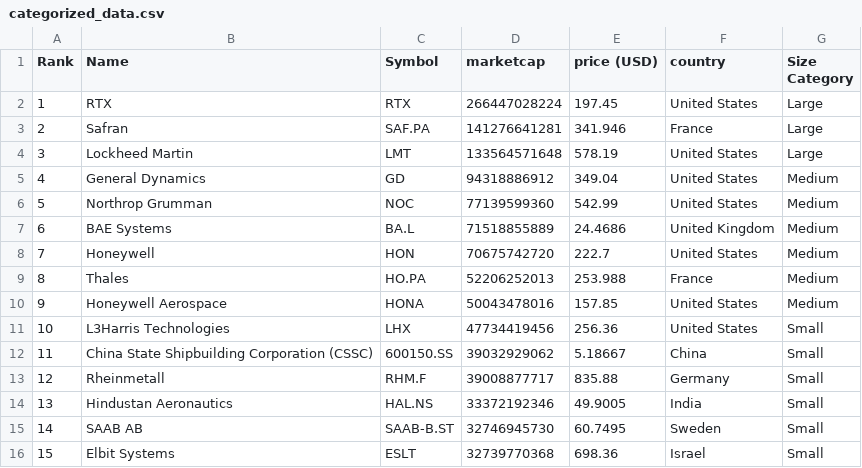
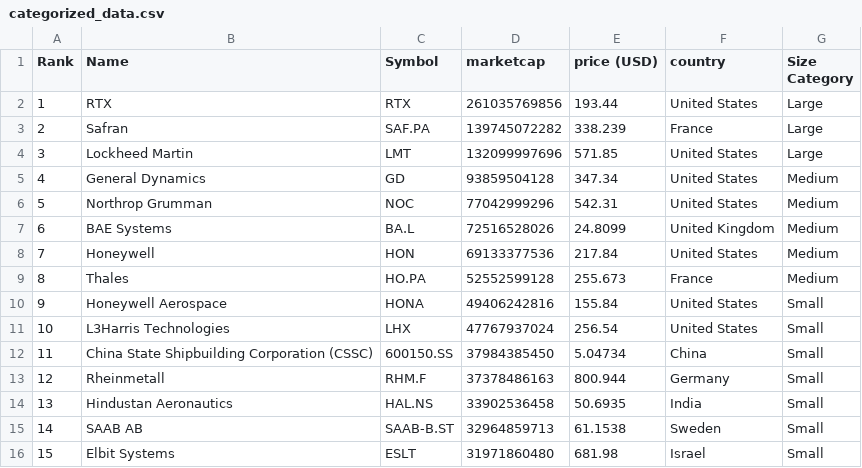
Before and after one commit to artfisica/taller-venezuela-junio-2024, a CSV file: categorized_data.csv, drawn as a sheet; only a part is shown; the diff covers the shown part only.

```diff
--- a/categorized_data.csv
+++ b/categorized_data.csv
@@ -1,16 +1,16 @@
 Rank,Name,Symbol,marketcap,price (USD),country,Size Category
-1,RTX,RTX,266447028224,197.45,United States,Large
-2,Safran,SAF.PA,141276641281,341.946,France,Large
-3,Lockheed Martin,LMT,133564571648,578.19,United States,Large
-4,General Dynamics,GD,94318886912,349.04,United States,Medium
-5,Northrop Grumman,NOC,77139599360,542.99,United States,Medium
-6,BAE Systems,BA.L,71518855889,24.4686,United Kingdom,Medium
-7,Honeywell,HON,70675742720,222.7,United States,Medium
-8,Thales,HO.PA,52206252013,253.988,France,Medium
-9,Honeywell Aerospace,HONA,50043478016,157.85,United States,Medium
-10,L3Harris Technologies,LHX,47734419456,256.36,United States,Small
-11,China State Shipbuilding Corporation (CSSC),600150.SS,39032929062,5.18667,China,Small
-12,Rheinmetall,RHM.F,39008877717,835.88,Germany,Small
-13,Hindustan Aeronautics,HAL.NS,33372192346,49.9005,India,Small
-14,SAAB AB,SAAB-B.ST,32746945730,60.7495,Sweden,Small
-15,Elbit Systems,ESLT,32739770368,698.36,Israel,Small
+1,RTX,RTX,261035769856,193.44,United States,Large
+2,Safran,SAF.PA,139745072282,338.239,France,Large
+3,Lockheed Martin,LMT,132099997696,571.85,United States,Large
+4,General Dynamics,GD,93859504128,347.34,United States,Medium
+5,Northrop Grumman,NOC,77042999296,542.31,United States,Medium
+6,BAE Systems,BA.L,72516528026,24.8099,United Kingdom,Medium
+7,Honeywell,HON,69133377536,217.84,United States,Medium
+8,Thales,HO.PA,52552599128,255.673,France,Medium
+9,Honeywell Aerospace,HONA,49406242816,155.84,United States,Small
+10,L3Harris Technologies,LHX,47767937024,256.54,United States,Small
+11,China State Shipbuilding Corporation (CSSC),600150.SS,37984385450,5.04734,China,Small
+12,Rheinmetall,RHM.F,37378486163,800.944,Germany,Small
+13,Hindustan Aeronautics,HAL.NS,33902536458,50.6935,India,Small
+14,SAAB AB,SAAB-B.ST,32964859713,61.1538,Sweden,Small
+15,Elbit Systems,ESLT,31971860480,681.98,Israel,Small
```
Also changed, not shown: 137 edited cells elsewhere in this file, data.csv.
